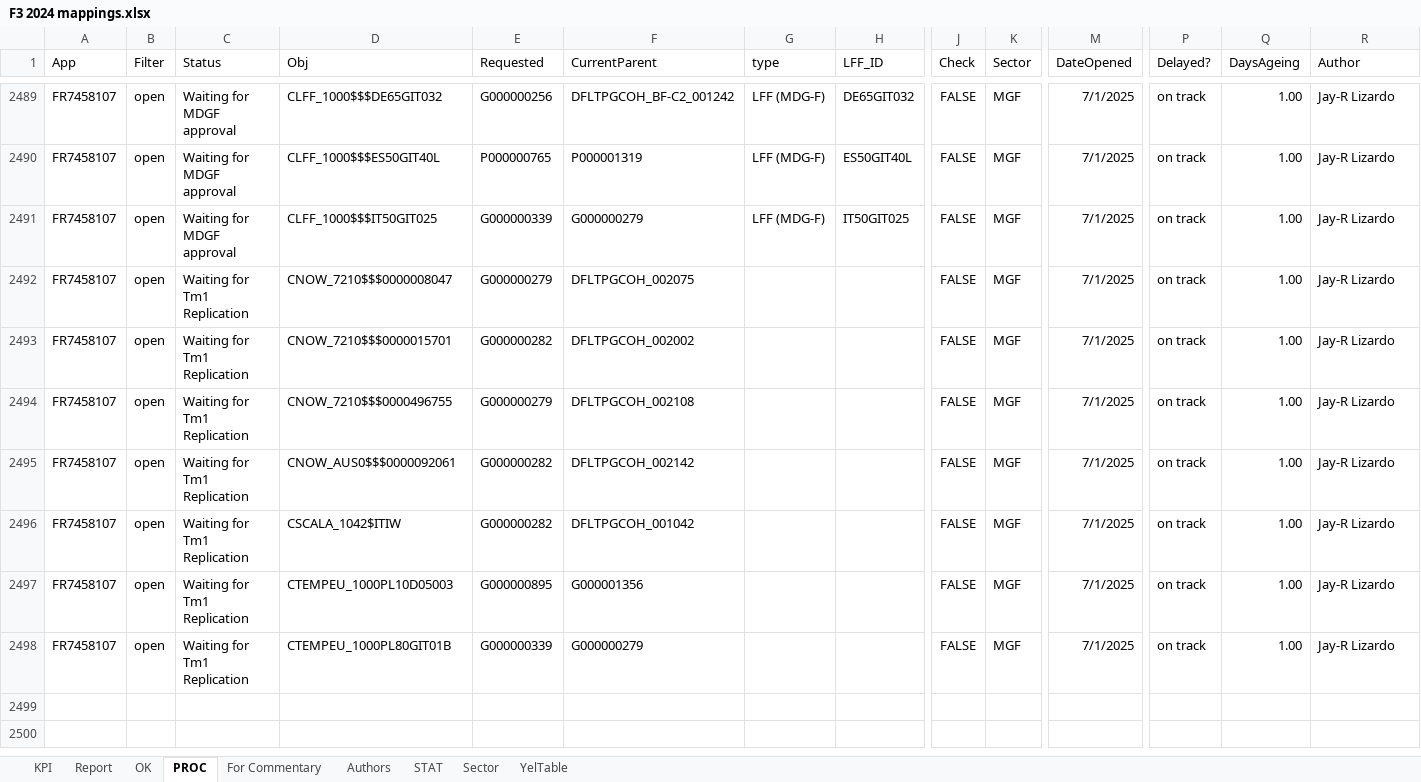
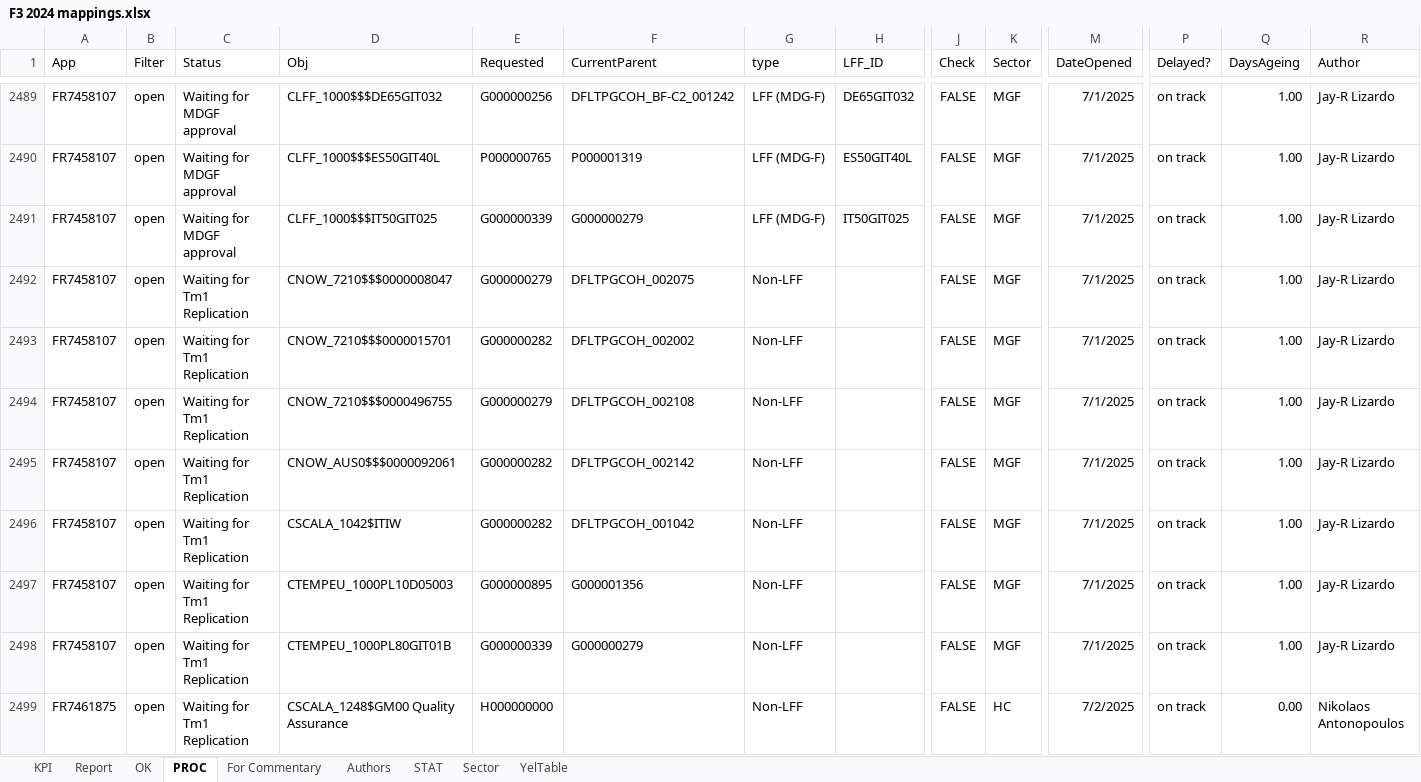
Before and after one commit to violencepierre/GCOH-Tickets-for-Processing, an Excel workbook: F3 2024 mappings.xlsx, sheet PROC, drawn as a sheet; only a part is shown, gaps mark what is left out; values as stored, in another font and other column widths than the file's, no borders; conditional formats and table styles not drawn; rows hold the shown columns only; the diff names each change by its address in the sheet, - before the commit and + after, or states it on an @@ line.

Commit message:
aaaaaaaaaaaaaaa

```diff
--- a/F3 2024 mappings.xlsx (sheet PROC)
+++ b/F3 2024 mappings.xlsx (sheet PROC)
-G2492:G2498 (type): (empty)
+G2492:G2498 (type): Non-LFF
+row 2499: FR7461875 | open | Waiting for Tm1 Replication | CSCALA_1248$GM00 Quality Assurance | H000000000 |  | Non-LFF |  | FALSE | HC | 7/2/2025 | on track | 0.00 | Nikolaos Antonopoulos
```
Also changed, not shown: sheet Report, sheet KPI, sheet Authors.
